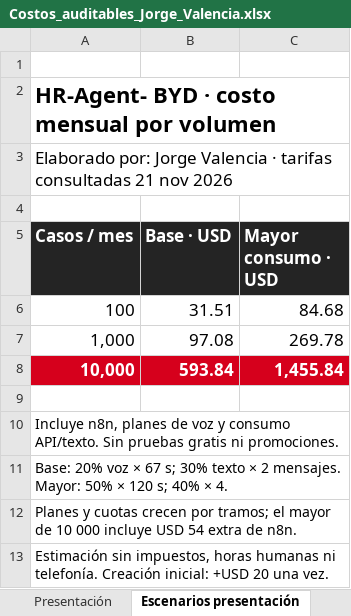
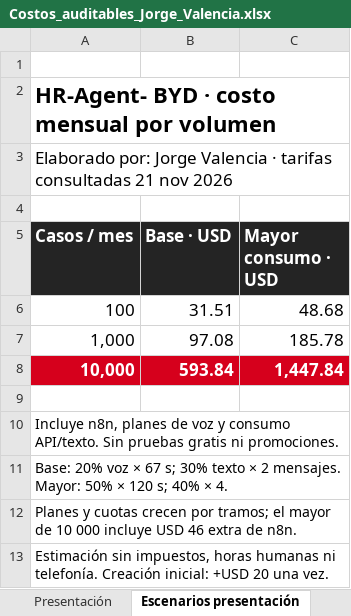
Before and after one commit to JorgeValba/RH-Vacaciones-BYD-Jorge-Valencia, an Excel workbook: costos/Costos_auditables_Jorge_Valencia.xlsx, sheet Escenarios presentación, drawn as a sheet; values as stored, in another font and other column widths than the file's, no borders; the diff names each change by its address in the sheet, - before the commit and + after, or states it on an @@ line.

```diff
--- a/costos/Costos_auditables_Jorge_Valencia.xlsx (sheet Escenarios presentación)
+++ b/costos/Costos_auditables_Jorge_Valencia.xlsx (sheet Escenarios presentación)
-C6 (Mayor consumo · USD): 84.68
+C6 (Mayor consumo · USD): 48.68
-C7 (Mayor consumo · USD): 269.78
+C7 (Mayor consumo · USD): 185.78
-C8 (Mayor consumo · USD): 1,455.84
+C8 (Mayor consumo · USD): 1,447.84
-A12 (Casos / mes): …incluye USD 54 extra de…
+A12 (Casos / mes): …incluye USD 46 extra de…
```
Also changed, not shown: sheet Escenarios, sheet Desarrollo, sheet Resumen, other sheet tabs, 18 other files.
